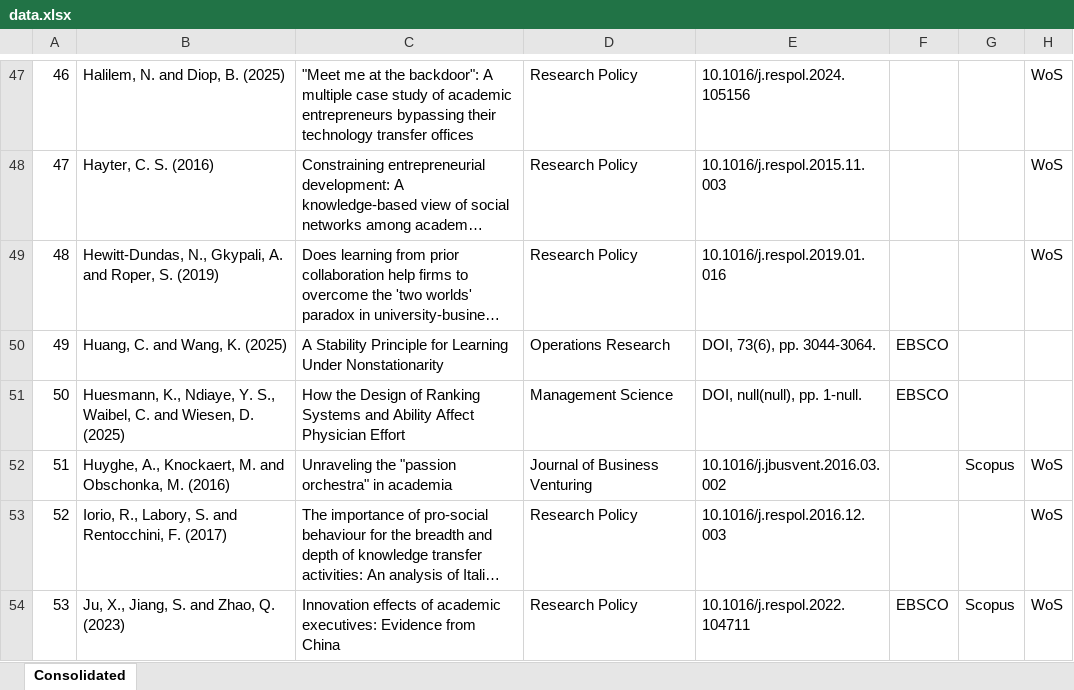
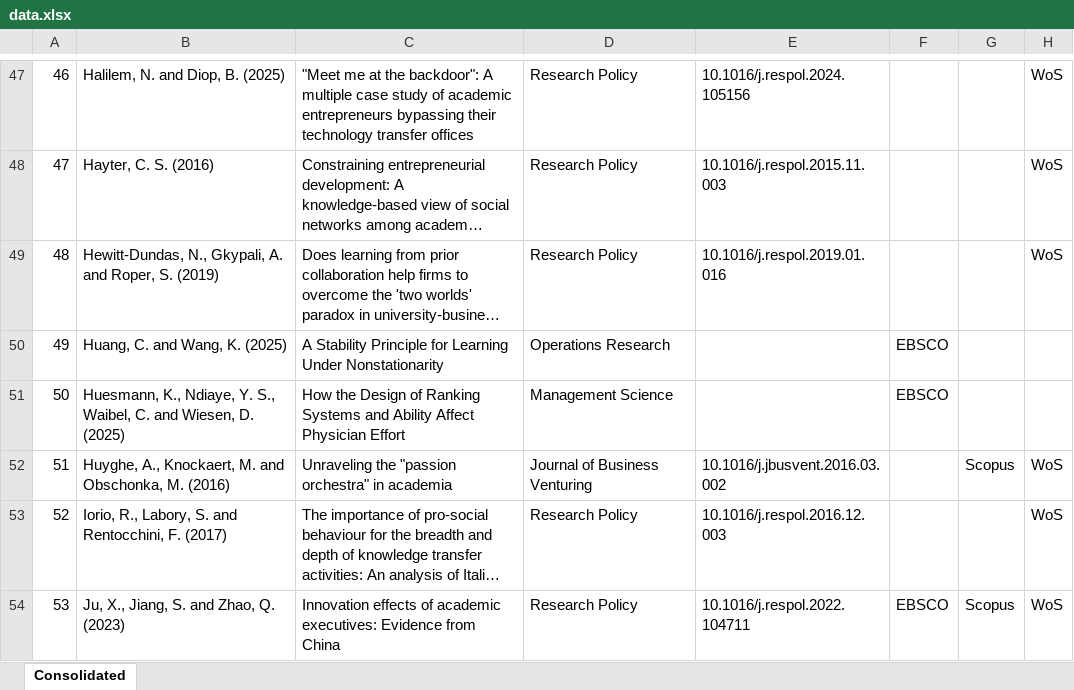
Before and after one commit to Joe-Chan-iStudio-Ltd/researchplymouth, an Excel workbook: slr/ei/data.xlsx, sheet Consolidated, drawn as a sheet; only a part is shown, gaps mark what is left out; long unchanged cells end in …; values as stored, in another font and other column widths than the file's, no borders; the diff covers the shown part only; the diff names each change by its address in the sheet, - before the commit and + after, or states it on an @@ line.

Commit message:
xlsx

```diff
--- a/slr/ei/data.xlsx (sheet Consolidated)
+++ b/slr/ei/data.xlsx (sheet Consolidated)
-E50: DOI, 73(6), pp. 3044-3064.
+E50: (empty)
-E51: DOI, null(null), pp. 1-null.
+E51: (empty)
```
Also changed, not shown: 11 edited cells elsewhere in this sheet.
